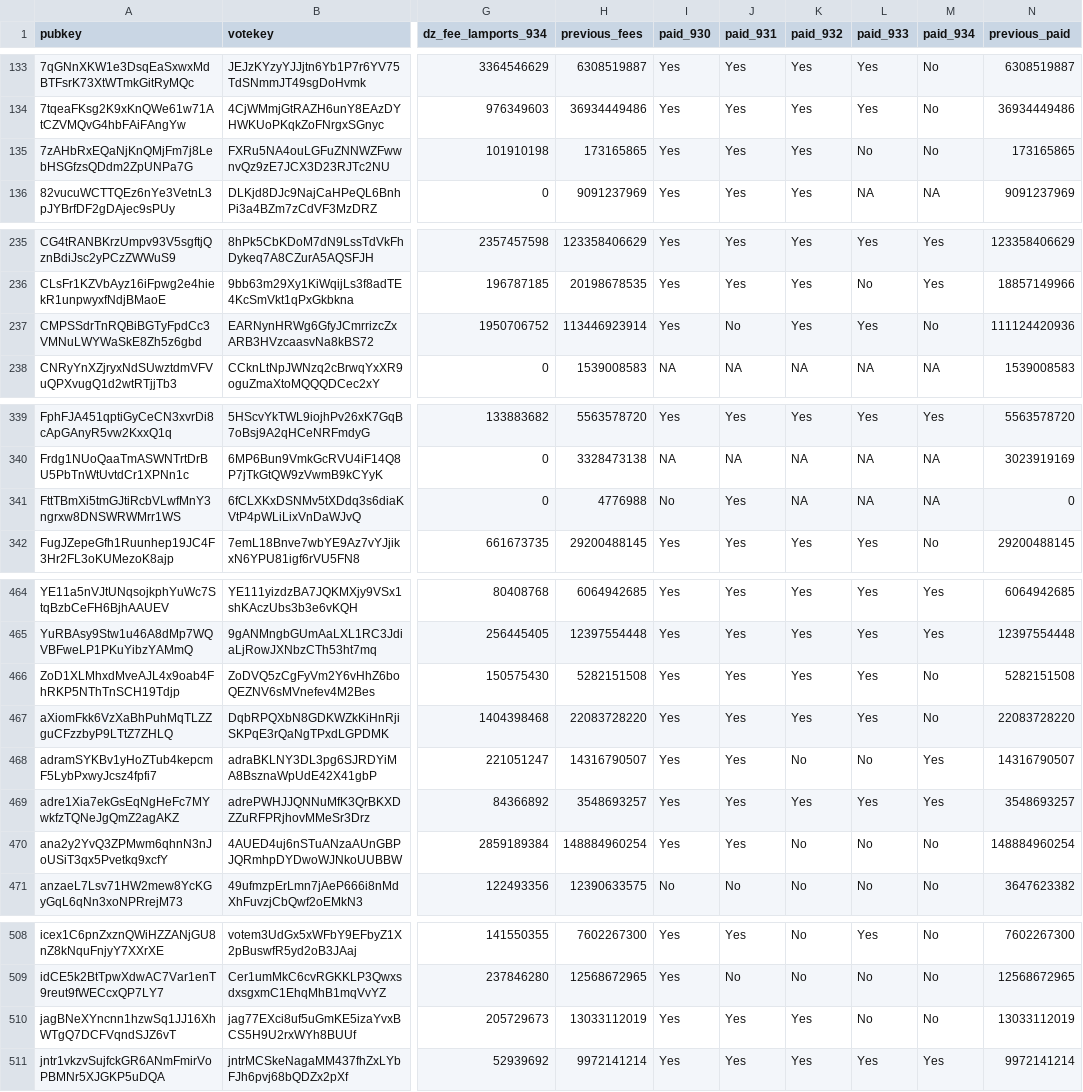
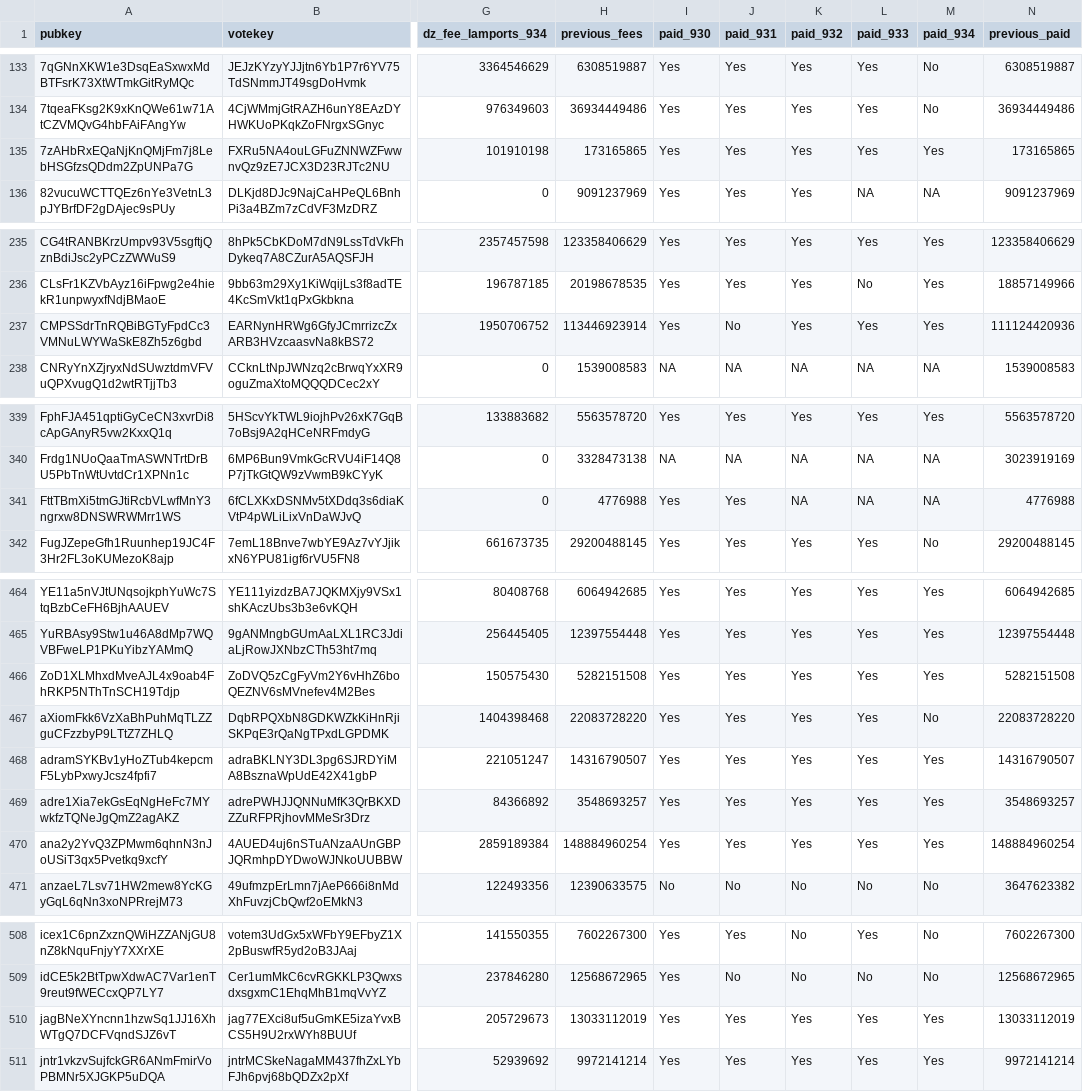
Before and after one commit to doublezerofoundation/fees, a CSV file: fees_and_payments_consolidated.csv, drawn as a sheet; only a part is shown, gaps mark what is left out; the diff covers the shown part only; the diff names each change by its address in the sheet, - before the commit and + after, or states it on an @@ line.

Commit message:
Update consolidated fees data for epoch 934

```diff
--- a/fees_and_payments_consolidated.csv
+++ b/fees_and_payments_consolidated.csv
-L135 (paid_933): No
+L135 (paid_933): Yes
-M135 (paid_934): No
+M135 (paid_934): Yes
-M237 (paid_934): No
+M237 (paid_934): Yes
-I341 (paid_930): No
+I341 (paid_930): Yes
-N341 (previous_paid): 0
+N341 (previous_paid): 4776988
-M466 (paid_934): No
+M466 (paid_934): Yes
-K468 (paid_932): No
+K468 (paid_932): Yes
-L468 (paid_933): No
+L468 (paid_933): Yes
-K470 (paid_932): No
+K470 (paid_932): Yes
-L470 (paid_933): No
+L470 (paid_933): Yes
-M470 (paid_934): No
+M470 (paid_934): Yes
-L510 (paid_933): No
+L510 (paid_933): Yes
-M510 (paid_934): No
+M510 (paid_934): Yes
```
Also changed, not shown: 4 edited cells elsewhere in this file.
